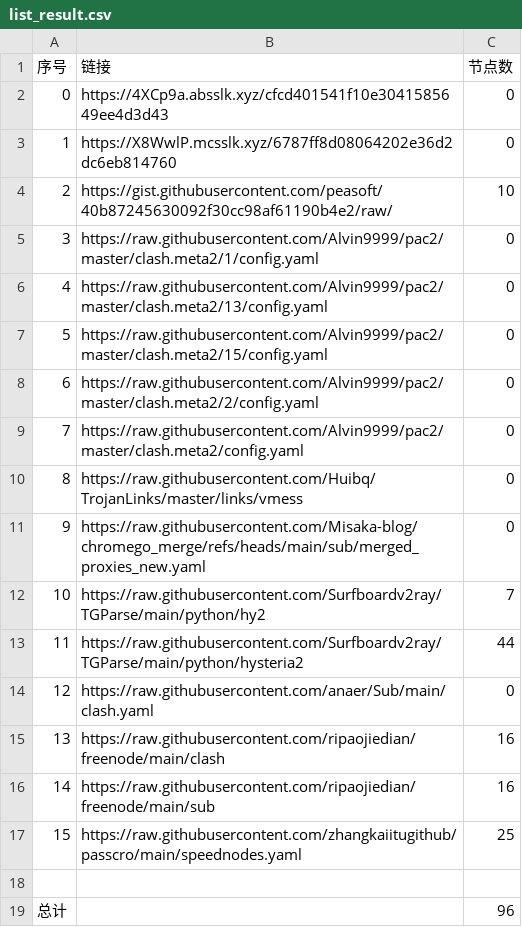
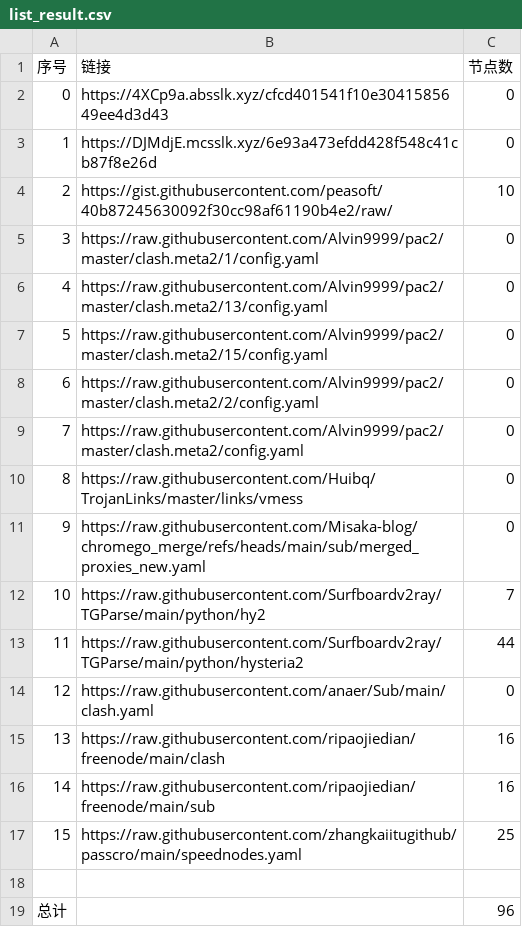
Before and after one commit to ResonanceForge/NoMoreWalls, a CSV file: list_result.csv, drawn as a sheet.

```diff
--- a/list_result.csv
+++ b/list_result.csv
@@ -2,3 +2,3 @@
 0,https://4XCp9a.absslk.xyz/cfcd401541f10e3041585649ee4d3d43,0
-1,https://X8WwlP.mcsslk.xyz/6787ff8d08064202e36d2dc6eb814760,0
+1,https://DJMdjE.mcsslk.xyz/6e93a473efdd428f548c41cb87f8e26d,0
 2,https://gist.githubusercontent.com/peasoft/40b87245630092f30cc98af61190b4e2/raw/,10
```
Also changed, not shown: 4 other files.
